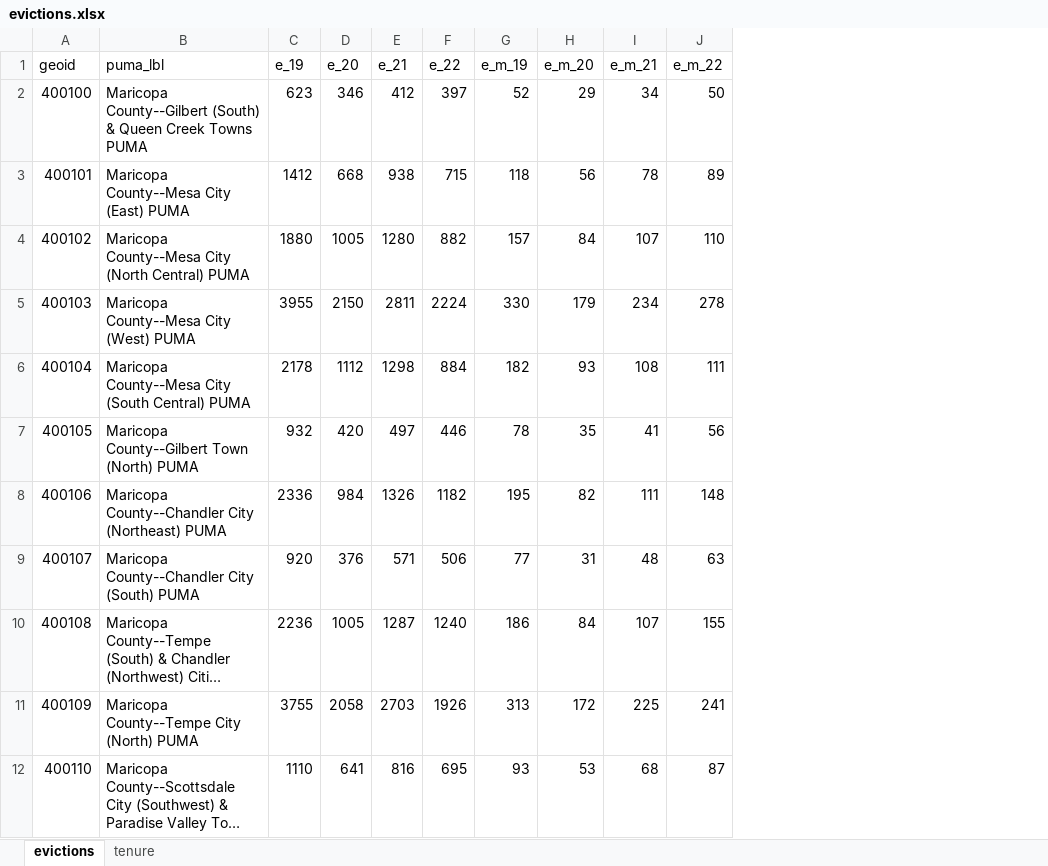
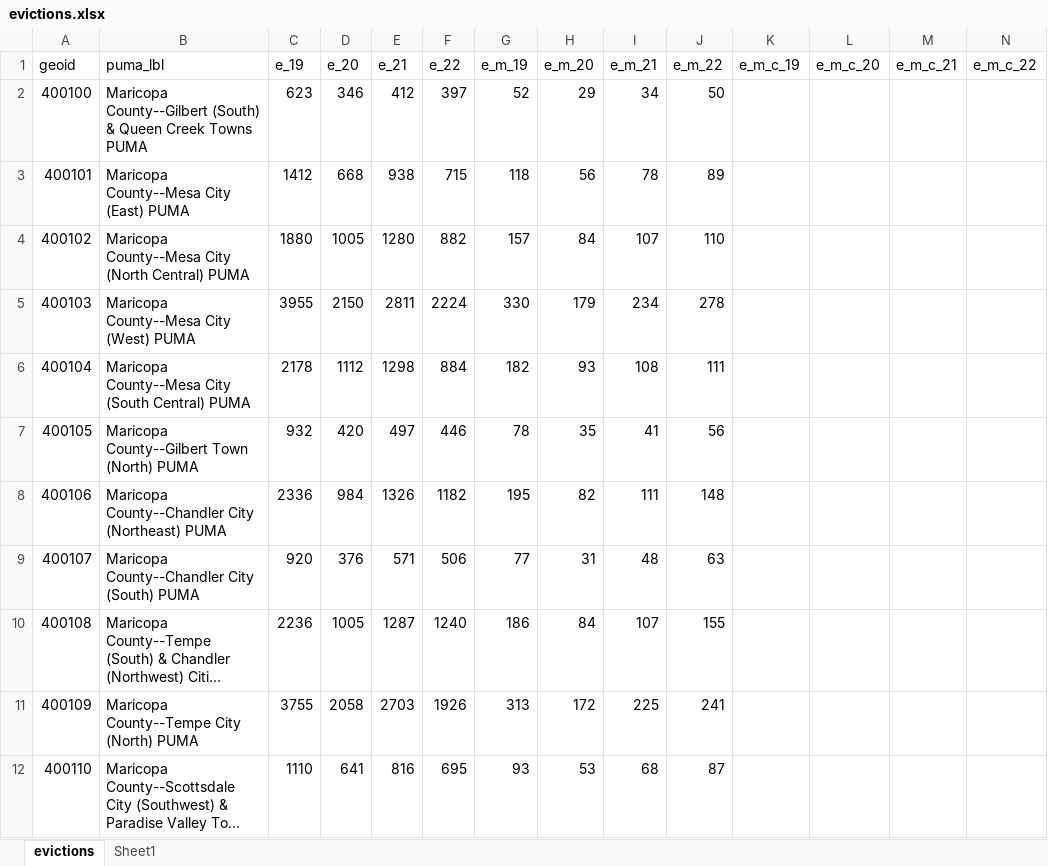
Before and after one commit to daragoldberg/phx, an Excel workbook: data/mag/evictions.xlsx, sheet evictions, drawn as a sheet; only a part is shown; long unchanged cells end in …; values as stored, in another font and other column widths than the file's, no borders; the diff names each change by its address in the sheet, - before the commit and + after, or states it on an @@ line.

```diff
--- a/data/mag/evictions.xlsx (sheet evictions)
+++ b/data/mag/evictions.xlsx (sheet evictions)
-sheet tab: tenure
+sheet tab: Sheet1
+column K (e_m_c_19), empty
+column L (e_m_c_20), empty
+column M (e_m_c_21), empty
+column N (e_m_c_22), empty
```
Also changed, not shown: data/mag/tax_nonAZ_own.xlsx, 41 other files.
